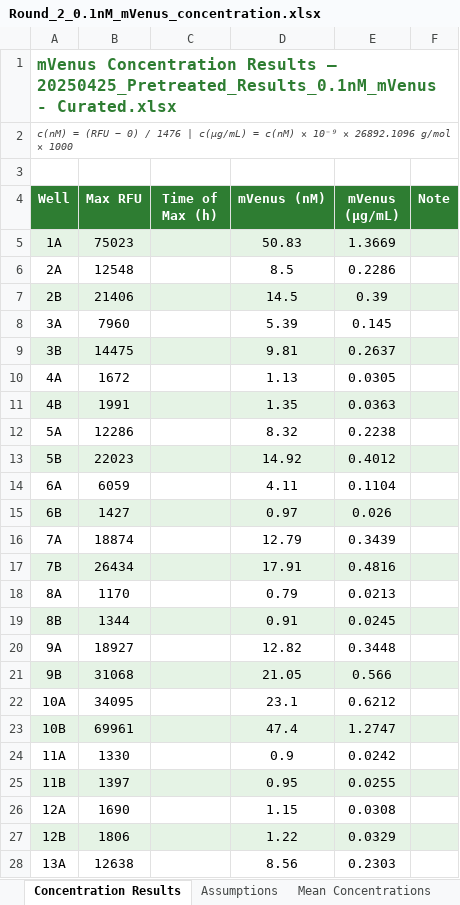
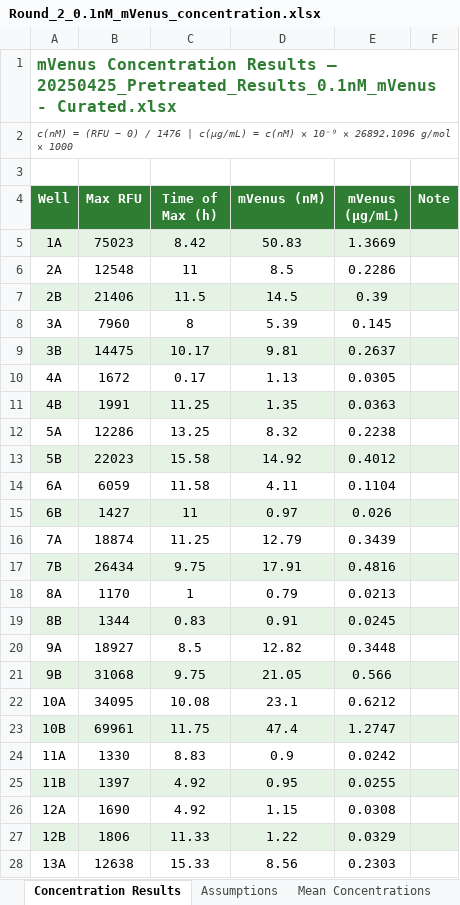
Before and after one commit to DanelonLab/Active-learning-for-PURE-optimization, an Excel workbook: Supplementary Data/MSG1.1_optimization/Figure_6/Round_2/0.1 nM/mVenus/Round_2_0.1nM_mVenus_concentration.xlsx, sheet Concentration Results, drawn as a sheet; only a part is shown; values as stored, in another font and other column widths than the file's, no borders; the diff covers the shown part only; the diff names each change by its address in the sheet, - before the commit and + after, or states it on an @@ line.

```diff
--- a/Supplementary Data/MSG1.1_optimization/Figure_6/Round_2/0.1 nM/mVenus/Round_2_0.1nM_mVenus_concentration.xlsx (sheet Concentration Results)
+++ b/Supplementary Data/MSG1.1_optimization/Figure_6/Round_2/0.1 nM/mVenus/Round_2_0.1nM_mVenus_concentration.xlsx (sheet Concentration Results)
-C5 (Time of Max (h)): (empty)
+C5 (Time of Max (h)): 8.42
-C6 (Time of Max (h)): (empty)
+C6 (Time of Max (h)): 11
-C7 (Time of Max (h)): (empty)
+C7 (Time of Max (h)): 11.5
-C8 (Time of Max (h)): (empty)
+C8 (Time of Max (h)): 8
-C9 (Time of Max (h)): (empty)
+C9 (Time of Max (h)): 10.17
-C10 (Time of Max (h)): (empty)
+C10 (Time of Max (h)): 0.17
-C11 (Time of Max (h)): (empty)
+C11 (Time of Max (h)): 11.25
-C12 (Time of Max (h)): (empty)
+C12 (Time of Max (h)): 13.25
-C13 (Time of Max (h)): (empty)
+C13 (Time of Max (h)): 15.58
-C14 (Time of Max (h)): (empty)
+C14 (Time of Max (h)): 11.58
-C15 (Time of Max (h)): (empty)
+C15 (Time of Max (h)): 11
-C16 (Time of Max (h)): (empty)
+C16 (Time of Max (h)): 11.25
-C17 (Time of Max (h)): (empty)
+C17 (Time of Max (h)): 9.75
-C18 (Time of Max (h)): (empty)
+C18 (Time of Max (h)): 1
-C19 (Time of Max (h)): (empty)
+C19 (Time of Max (h)): 0.83
-C20 (Time of Max (h)): (empty)
+C20 (Time of Max (h)): 8.5
-C21 (Time of Max (h)): (empty)
+C21 (Time of Max (h)): 9.75
-C22 (Time of Max (h)): (empty)
+C22 (Time of Max (h)): 10.08
-C23 (Time of Max (h)): (empty)
+C23 (Time of Max (h)): 11.75
-C24 (Time of Max (h)): (empty)
+C24 (Time of Max (h)): 8.83
-C25:C26 (Time of Max (h)): (empty)
+C25:C26 (Time of Max (h)): 4.92
-C27 (Time of Max (h)): (empty)
+C27 (Time of Max (h)): 11.33
-C28 (Time of Max (h)): (empty)
+C28 (Time of Max (h)): 15.33
```
Also changed, not shown: 66 edited cells elsewhere in this sheet, sheet Mean Concentrations, Supplementary Data/MSG1.1_optimization/Figure_6/Round_1/0.1 nM/mVenus/Round_1_0.1nM_mVenus_concentration.xlsx, Supplementary Data/MSG1.1_optimization/Figure_6/Round_2/1 nM/mVenus/Round_2_1nM_mVenus_concentration.xlsx, 16 other files.
